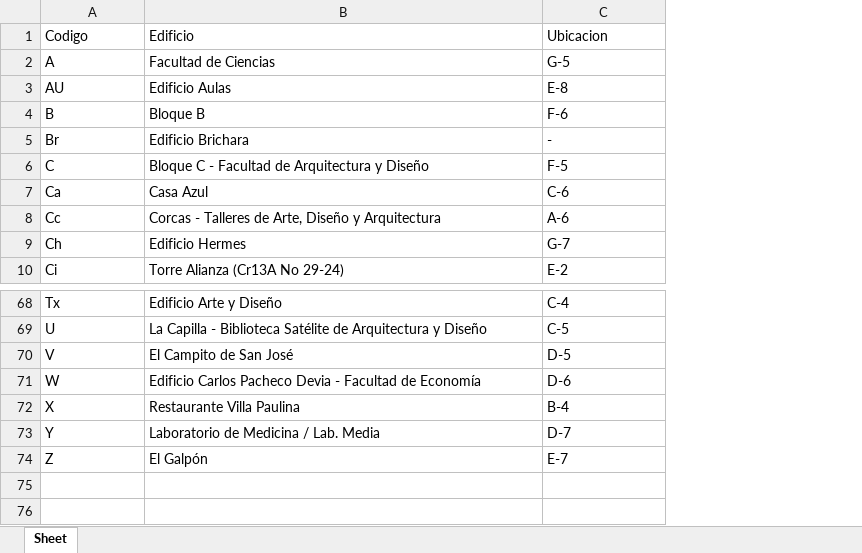
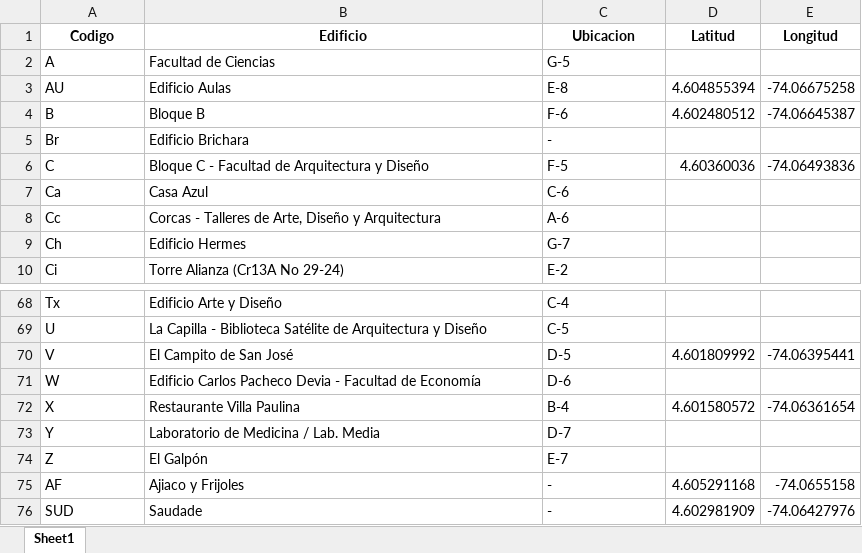
Before and after one commit to LuisHBM111/ISIS3510-GN47, an Excel workbook: Backend/edificios_y_casas.xlsx, sheet Sheet1, drawn as a sheet; only a part is shown, gaps mark what is left out; values as stored, in another font and other column widths than the file's, no borders; the diff names each change by its address in the sheet, - before the commit and + after, or states it on an @@ line.

Commit message:
edificios para el mapa

```diff
--- a/Backend/edificios_y_casas.xlsx (sheet Sheet1)
+++ b/Backend/edificios_y_casas.xlsx (sheet Sheet1)
-sheet tab: Sheet
+sheet tab: Sheet1
+column D (Latitud), rows 3-6: 4.604855394 | 4.602480512 |  | 4.60360036; rows 70-72: 4.601809992 |  | 4.601580572
+column E (Longitud), rows 3-6: -74.06675258 | -74.06645387 |  | -74.06493836; rows 70-72: -74.06395441 |  | -74.06361654
@@ A1:C1 bold: off → on, alignment: left → center @@
+row 75: AF | Ajiaco y Frijoles | - | 4.605291168 | -74.0655158
+row 76: SUD | Saudade | - | 4.602981909 | -74.06427976
```
Also changed, not shown: 1 other file.
